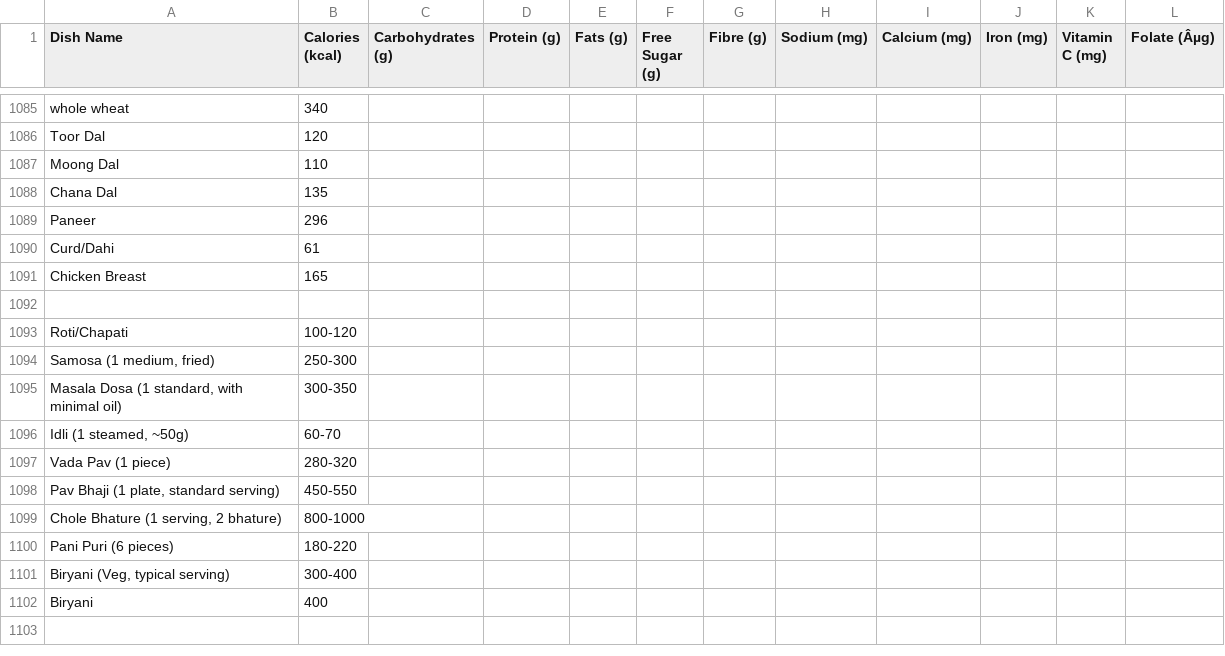
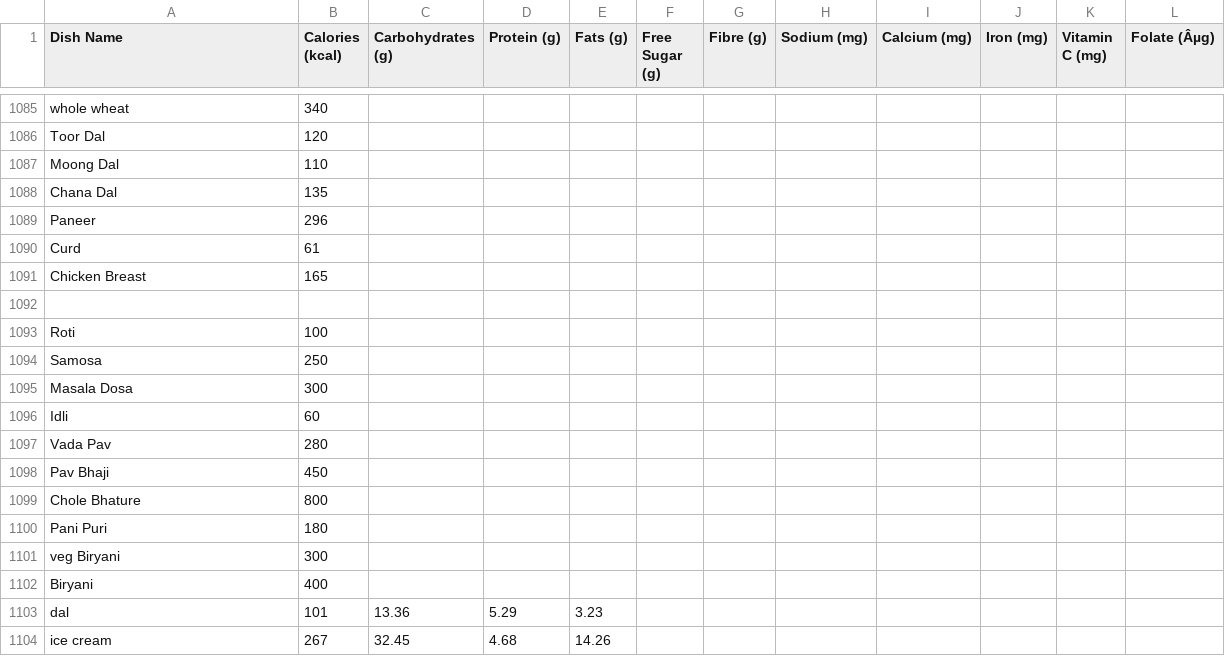
Before and after one commit to Shreeya2004-sudo/Personalized-calorie, a CSV file: Indian_Food_Nutrition_Processing.csv, drawn as a sheet; only a part is shown, gaps mark what is left out; removed rows and columns are numbered as before the commit, all else as after; the diff names each change by its address in the sheet, - before the commit and + after, or states it on an @@ line.

```diff
--- a/Indian_Food_Nutrition_Processing.csv
+++ b/Indian_Food_Nutrition_Processing.csv
-A1090 (Dish Name): Curd/Dahi
+A1090 (Dish Name): Curd
-row 1093: Roti/Chapati | 100-120
-row 1094: Samosa (1 medium, fried) | 250-300
-row 1095: Masala Dosa (1 standard, with minimal oil) | 300-350
-row 1096: Idli (1 steamed, ~50g) | 60-70
-row 1097: Vada Pav (1 piece) | 280-320
-row 1098: Pav Bhaji (1 plate, standard serving) | 450-550
-row 1099: Chole Bhature (1 serving, 2 bhature) | 800-1000
-row 1100: Pani Puri (6 pieces) | 180-220
-row 1101: Biryani (Veg, typical serving) | 300-400
+row 1093: Roti | 100
+row 1094: Samosa | 250
+row 1095: Masala Dosa | 300
+row 1096: Idli | 60
+row 1097: Vada Pav | 280
+row 1098: Pav Bhaji | 450
+row 1099: Chole Bhature | 800
+row 1100: Pani Puri | 180
+row 1101: veg Biryani | 300
+row 1103: dal | 101 | 13.36 | 5.29 | 3.23
+row 1104: ice cream | 267 | 32.45 | 4.68 | 14.26
```
Also changed, not shown: meal_logs.csv, 2 other files.
